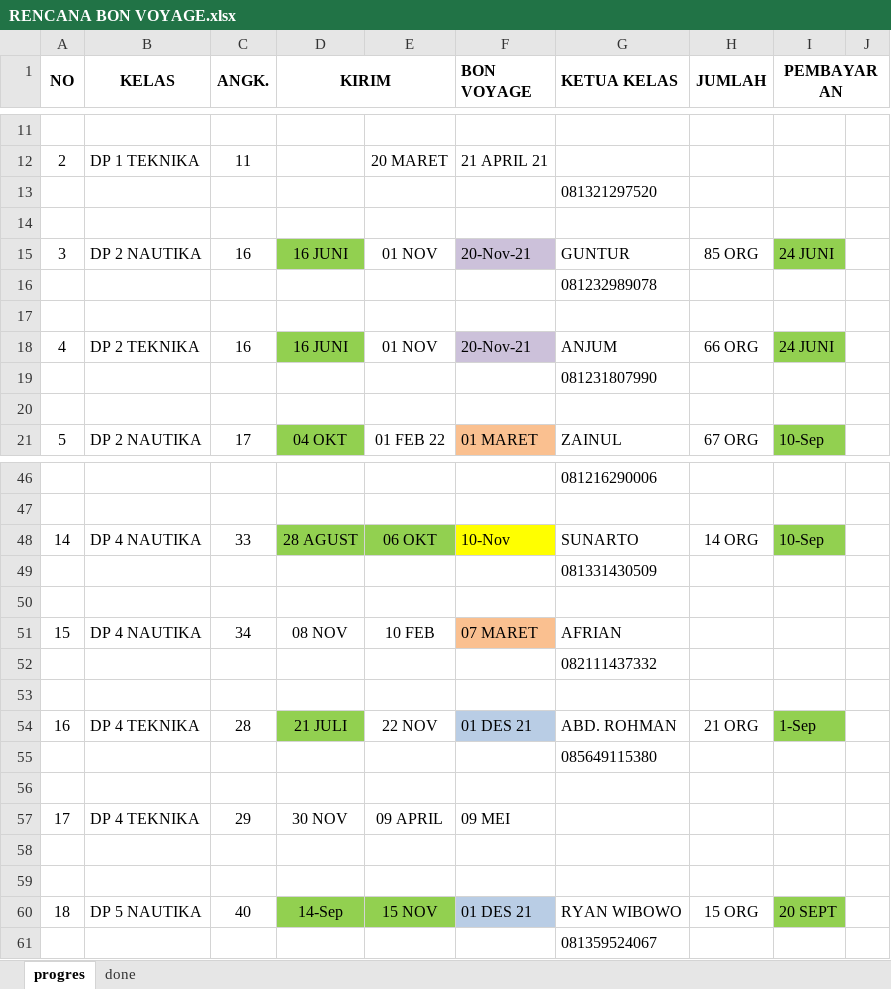
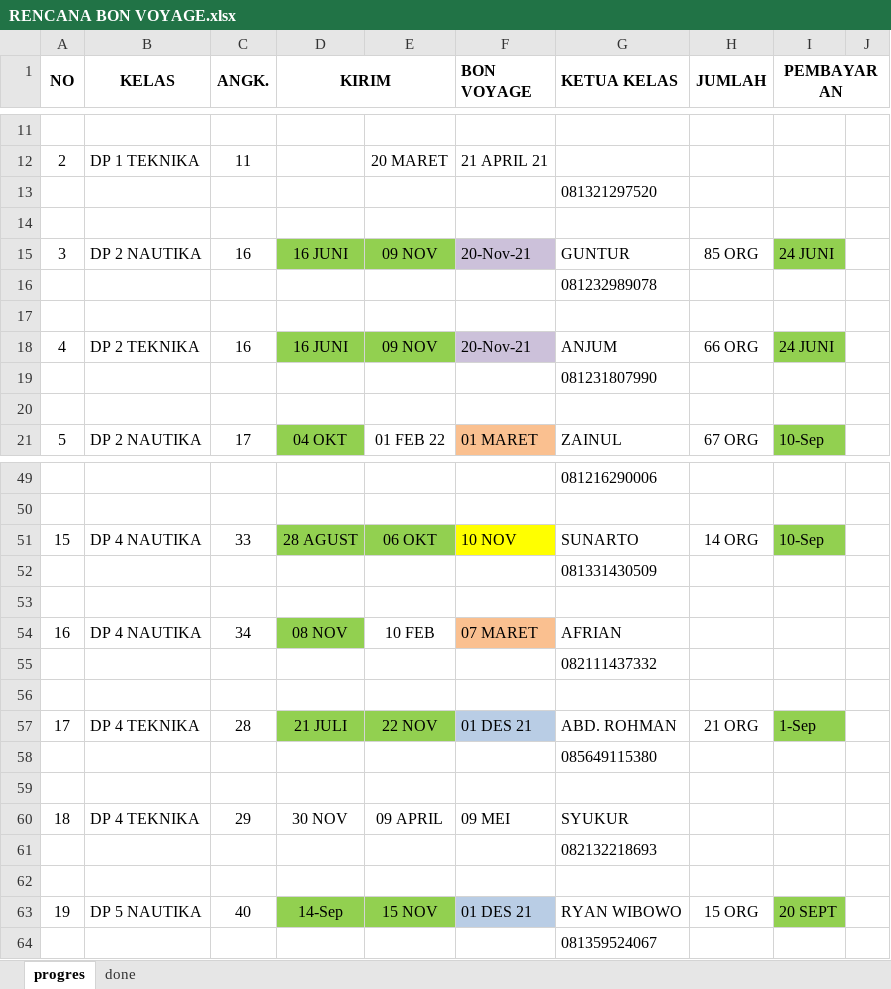
Before and after one commit to dedyhariadi/progress, an Excel workbook: RENCANA BON VOYAGE.xlsx, sheet progres, drawn as a sheet; only a part is shown, gaps mark what is left out; values as stored, in another font and other column widths than the file's, no borders; charts and pictures not drawn; addresses are those after the commit; the diff covers the shown part only; the diff names each change by its address in the sheet, - before the commit and + after, or states it on an @@ line.

```diff
--- a/RENCANA BON VOYAGE.xlsx (sheet progres)
+++ b/RENCANA BON VOYAGE.xlsx (sheet progres)
-E15: 01 NOV
+E15: 09 NOV
-E15 fill: none
+E15 fill: #92D050
-E18: 01 NOV
+E18: 09 NOV
-E18 fill: none
+E18 fill: #92D050
@@ column A (NO) renumbered between rows 45 and 78 @@
-F51 (BON VOYAGE): 10-Nov
+F51 (BON VOYAGE): 10 NOV
-D54 fill: none
+D54 fill: #92D050
-E57 fill: none
+E57 fill: #92D050
-G60 (KETUA KELAS): (empty)
+G60 (KETUA KELAS): SYUKUR
-G61 (KETUA KELAS): (empty)
+G61 (KETUA KELAS): 082132218693
```
Also changed, not shown: 4 added rows, 1 removed row, 7 edited cells and cell formats elsewhere in this sheet, charts or pictures.
